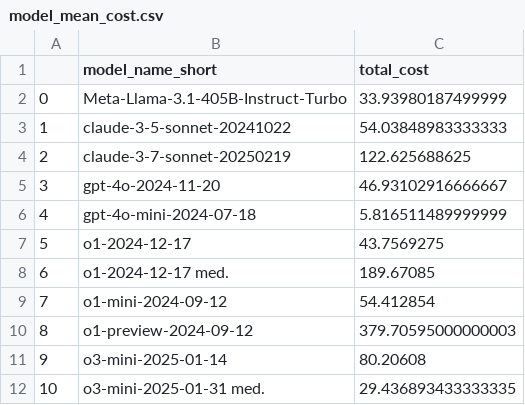
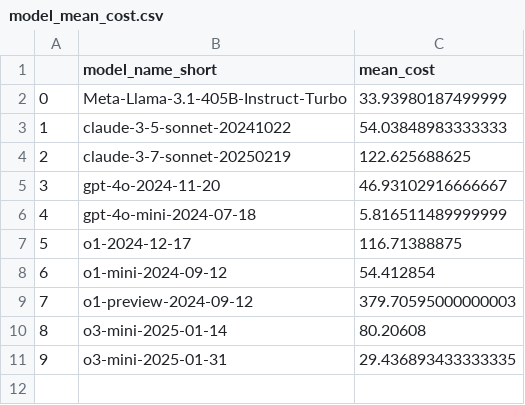
Before and after one commit to vminvsky/hal-analysis, a CSV file: data/model_mean_cost.csv, drawn as a sheet; removed rows and columns are numbered as before the commit, all else as after; the diff names each change by its address in the sheet, - before the commit and + after, or states it on an @@ line.

```diff
--- a/data/model_mean_cost.csv
+++ b/data/model_mean_cost.csv
-C1: total_cost
+C1: mean_cost
-C7 (mean_cost): 43.7569275
+C7 (mean_cost): 116.71388875
-row 8: 6 | o1-2024-12-17 med. | 189.67085
@@ column A renumbered from row 8 down @@
-B11 (model_name_short): o3-mini-2025-01-31 med.
+B11 (model_name_short): o3-mini-2025-01-31
```
Also changed, not shown: benchmark_total_usage.csv, data/agent_mean_accuracy.csv, 14 other files.
